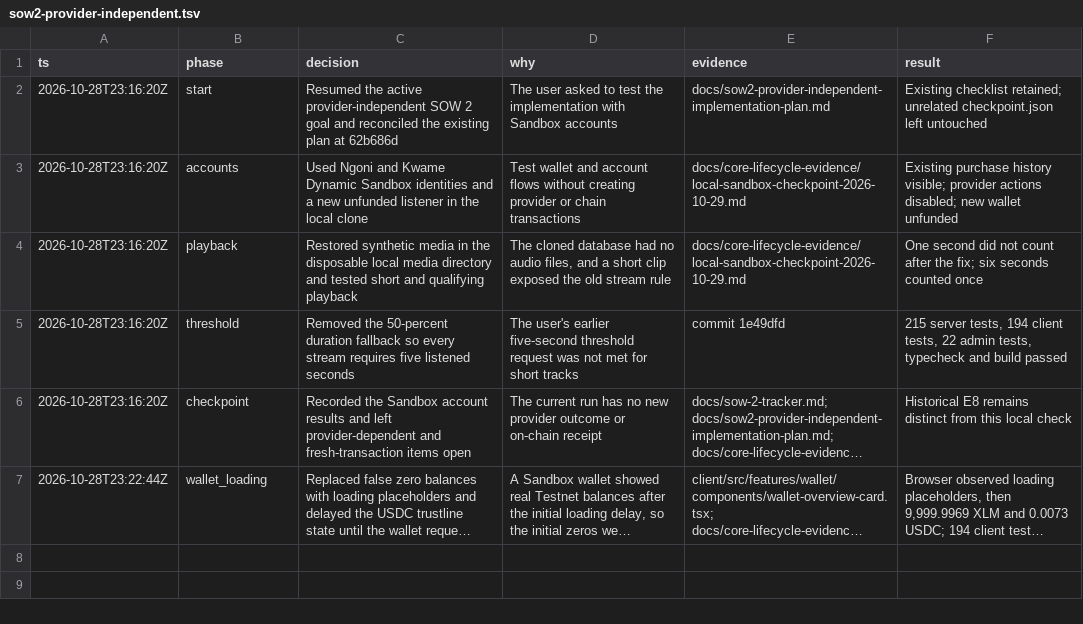
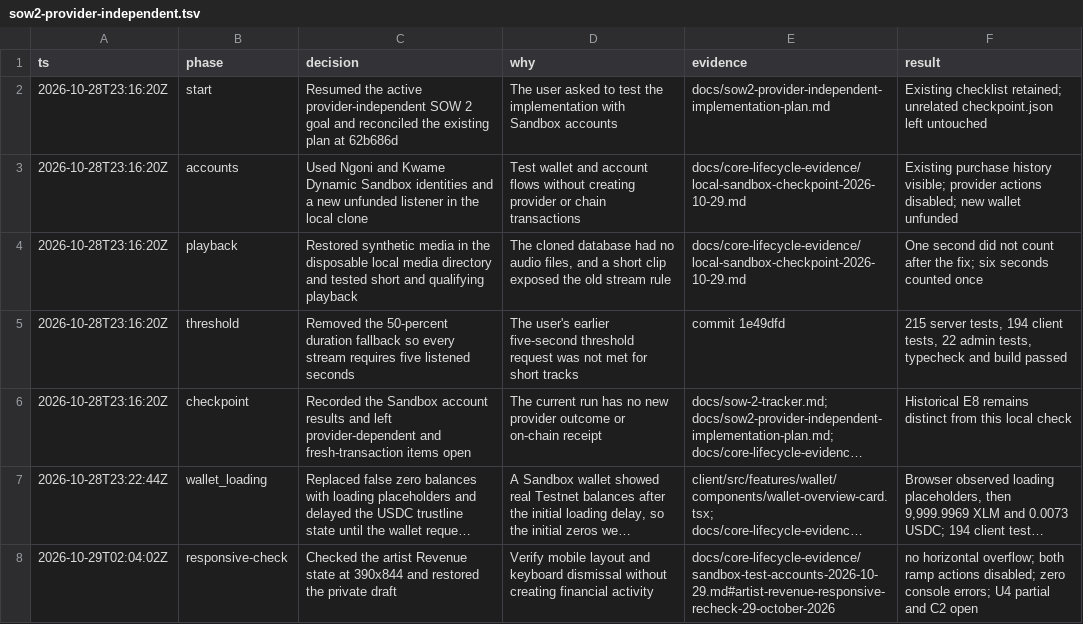
Before and after one commit to iamenochchirima/music-city, a TSV file: .audit/sow2-provider-independent.tsv, drawn as a sheet; long unchanged cells end in …; the diff names each change by its address in the sheet, - before the commit and + after, or states it on an @@ line.

Commit message:
docs: record sandbox mobile revenue check

```diff
--- a/.audit/sow2-provider-independent.tsv
+++ b/.audit/sow2-provider-independent.tsv
+row 8: 2026-10-29T02:04:02Z | responsive-check | Checked the artist Revenue state at 390x844 and restored the private draft | Verify mobile layout and keyboard dismissal without creating financial activity | docs/core-lifecycle-evidence/sandbox-test-accounts-2026-10-29.md#artist-revenue-responsive-recheck-29-october-2026 | no horizontal overflow; both ramp actions disabled; zero console errors; U4 partial and C2 open
```
Also changed, not shown: 2 other files.
